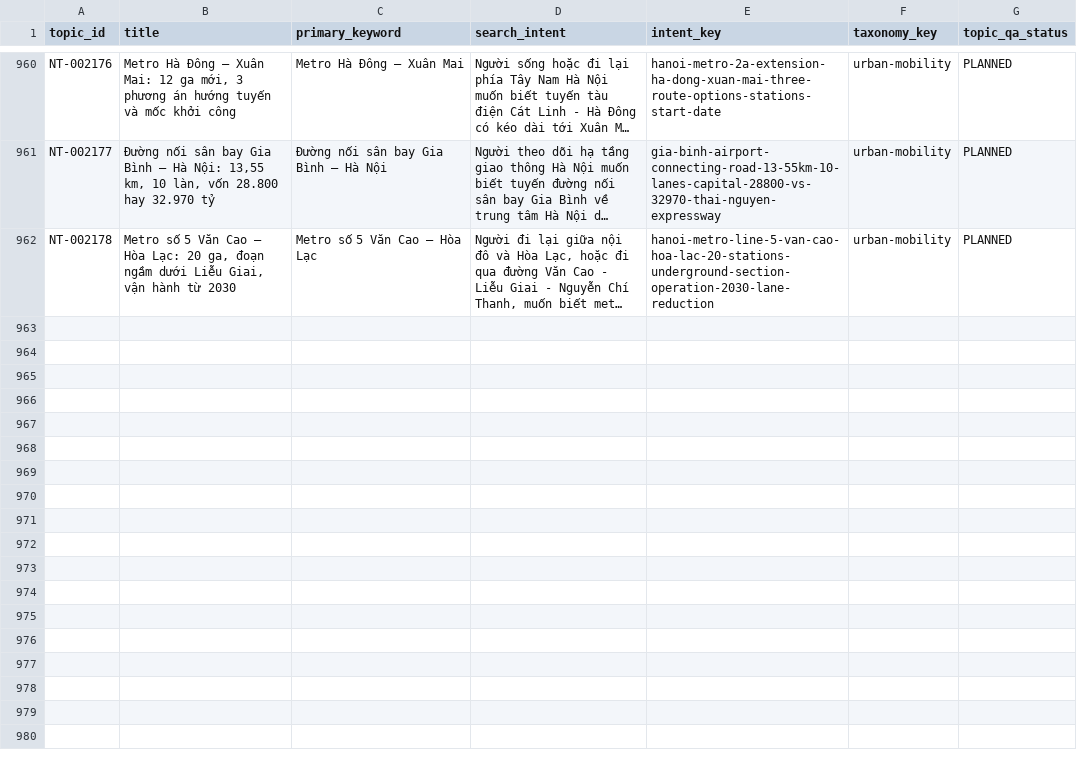
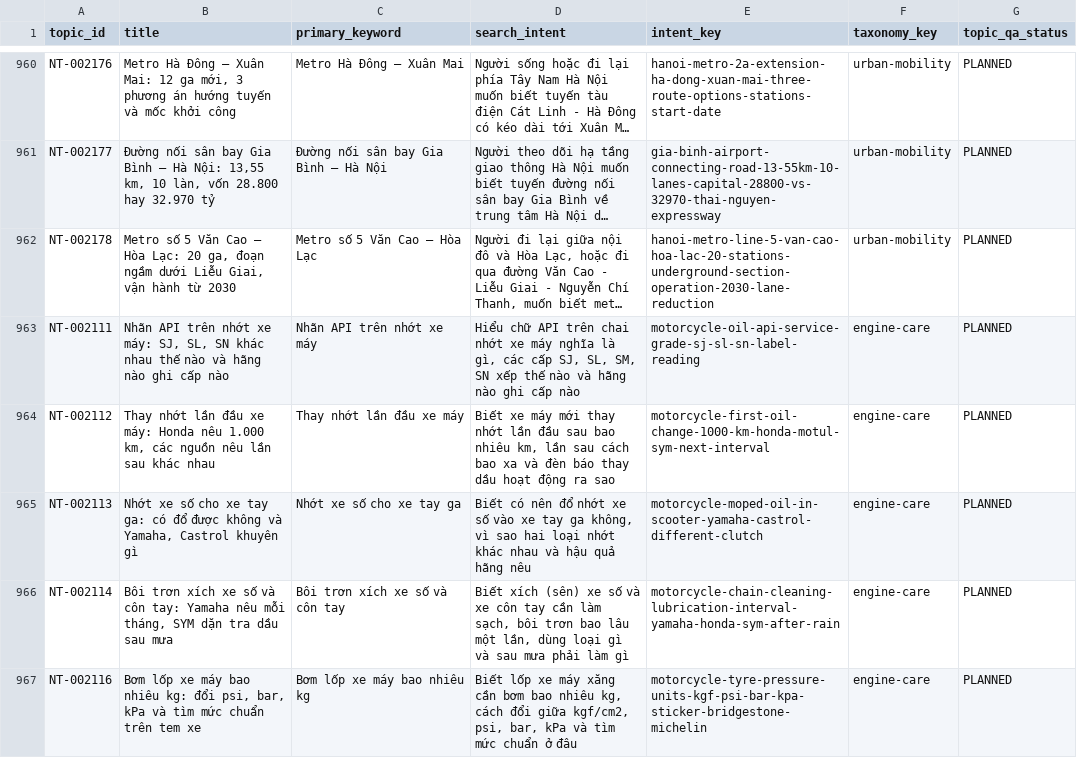
Before and after one commit to thuexemayhanoi/wp-writer, a CSV file: reports/search-intent-matrix.csv, drawn as a sheet; only a part is shown, gaps mark what is left out; long unchanged cells end in …; the diff covers the shown part only; the diff names each change by its address in the sheet, - before the commit and + after, or states it on an @@ line.

```diff
--- a/reports/search-intent-matrix.csv
+++ b/reports/search-intent-matrix.csv
+row 963: NT-002111 | Nhãn API trên nhớt xe máy: SJ, SL, SN khác nhau thế nào và hãng nào ghi cấp nào | Nhãn API trên nhớt xe máy | Hiểu chữ API trên chai nhớt xe máy nghĩa là gì, các cấp SJ, SL, SM, SN xếp thế nào và hãng nào ghi cấp nào | motorcycle-oil-api-service-grade-sj-sl-sn-label-reading | engine-care | PLANNED
+row 964: NT-002112 | Thay nhớt lần đầu xe máy: Honda nêu 1.000 km, các nguồn nêu lần sau khác nhau | Thay nhớt lần đầu xe máy | Biết xe máy mới thay nhớt lần đầu sau bao nhiêu km, lần sau cách bao xa và đèn báo thay dầu hoạt động ra sao | motorcycle-first-oil-change-1000-km-honda-motul-sym-next-interval | engine-care | PLANNED
+row 965: NT-002113 | Nhớt xe số cho xe tay ga: có đổ được không và Yamaha, Castrol khuyên gì | Nhớt xe số cho xe tay ga | Biết có nên đổ nhớt xe số vào xe tay ga không, vì sao hai loại nhớt khác nhau và hậu quả hãng nêu | motorcycle-moped-oil-in-scooter-yamaha-castrol-different-clutch | engine-care | PLANNED
+row 966: NT-002114 | Bôi trơn xích xe số và côn tay: Yamaha nêu mỗi tháng, SYM dặn tra dầu sau mưa | Bôi trơn xích xe số và côn tay | Biết xích (sên) xe số và xe côn tay cần làm sạch, bôi trơn bao lâu một lần, dùng loại gì và sau mưa phải làm gì | motorcycle-chain-cleaning-lubrication-interval-yamaha-honda-sym-after-rain | engine-care | PLANNED
+row 967: NT-002116 | Bơm lốp xe máy bao nhiêu kg: đổi psi, bar, kPa và tìm mức chuẩn trên tem xe | Bơm lốp xe máy bao nhiêu kg | Biết lốp xe máy xăng cần bơm bao nhiêu kg, cách đổi giữa kgf/cm2, psi, bar, kPa và tìm mức chuẩn ở đâu | motorcycle-tyre-pressure-units-kgf-psi-bar-kpa-sticker-bridgestone-michelin | engine-care | PLANNED
```
Also changed, not shown: 5 added rows elsewhere in this file, 10 other files.
